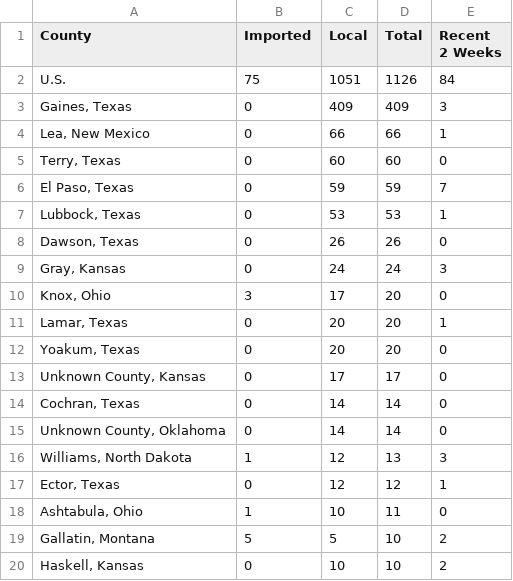
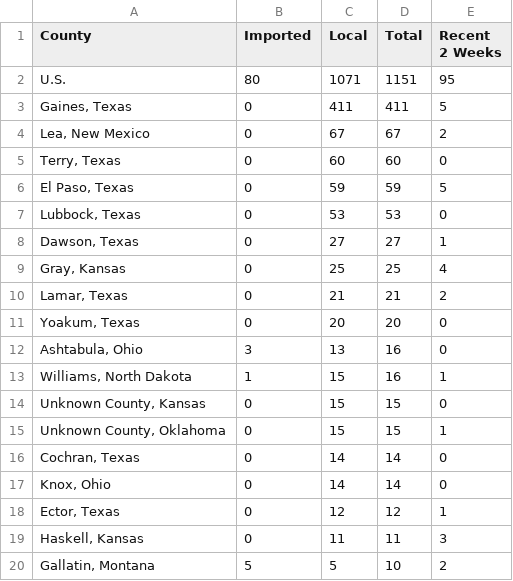
Before and after one commit to JHU-Measles-Tracking-Team/tracker_test_update, a CSV file: GitHub Ready Version/3table.csv, drawn as a sheet; only a part is shown; the diff covers the shown part only.

```diff
--- a/GitHub Ready Version/3table.csv
+++ b/GitHub Ready Version/3table.csv
@@ -1,20 +1,20 @@
 County,Imported,Local,Total,Recent 2 Weeks
-U.S.,75,1051,1126,84
-"Gaines, Texas",0,409,409,3
-"Lea, New Mexico",0,66,66,1
+U.S.,80,1071,1151,95
+"Gaines, Texas",0,411,411,5
+"Lea, New Mexico",0,67,67,2
 "Terry, Texas",0,60,60,0
-"El Paso, Texas",0,59,59,7
-"Lubbock, Texas",0,53,53,1
-"Dawson, Texas",0,26,26,0
-"Gray, Kansas",0,24,24,3
-"Knox, Ohio",3,17,20,0
-"Lamar, Texas",0,20,20,1
+"El Paso, Texas",0,59,59,5
+"Lubbock, Texas",0,53,53,0
+"Dawson, Texas",0,27,27,1
+"Gray, Kansas",0,25,25,4
+"Lamar, Texas",0,21,21,2
 "Yoakum, Texas",0,20,20,0
-"Unknown County, Kansas",0,17,17,0
+"Ashtabula, Ohio",3,13,16,0
+"Williams, North Dakota",1,15,16,1
+"Unknown County, Kansas",0,15,15,0
+"Unknown County, Oklahoma",0,15,15,1
 "Cochran, Texas",0,14,14,0
-"Unknown County, Oklahoma",0,14,14,0
-"Williams, North Dakota",1,12,13,3
+"Knox, Ohio",0,14,14,0
 "Ector, Texas",0,12,12,1
-"Ashtabula, Ohio",1,10,11,0
+"Haskell, Kansas",0,11,11,3
 "Gallatin, Montana",5,5,10,2
-"Haskell, Kansas",0,10,10,2
```
Also changed, not shown: 14 added rows, 9 removed rows and 10 edited cells elsewhere in this file, GitHub Ready Version/1map1.csv, GitHub Ready Version/2map2.csv, 8 other files.
